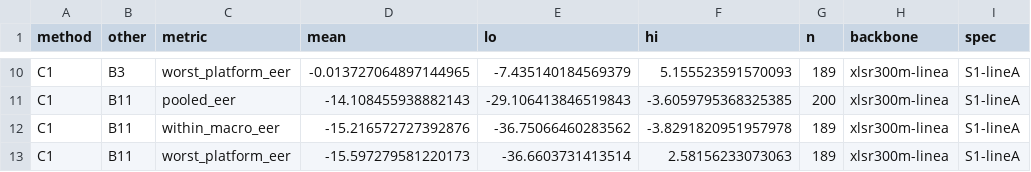
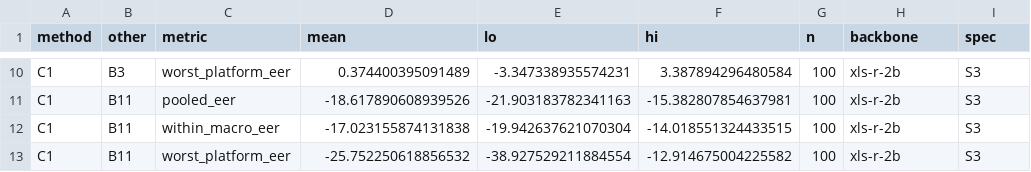
Before and after one commit to Yulivu/x3, a CSV file: results/w6_paired.csv, drawn as a sheet; only a part is shown, gaps mark what is left out; the diff covers the shown part only; the diff names each change by its address in the sheet, - before the commit and + after, or states it on an @@ line.

```diff
--- a/results/w6_paired.csv
+++ b/results/w6_paired.csv
-D10 (mean): -0.013727064897144965
+D10 (mean): 0.374400395091489
-E10 (lo): -7.435140184569379
+E10 (lo): -3.347338935574231
-F10 (hi): 5.155523591570093
+F10 (hi): 3.387894296480584
-G10 (n): 189
+G10 (n): 100
-H10:H13 (backbone): xlsr300m-linea
+H10:H13 (backbone): xls-r-2b
-I10:I13 (spec): S1-lineA
+I10:I13 (spec): S3
-D11 (mean): -14.108455938882143
+D11 (mean): -18.617890608939526
-E11 (lo): -29.106413846519843
+E11 (lo): -21.903183782341163
-F11 (hi): -3.6059795368325385
+F11 (hi): -15.382807854637981
-G11 (n): 200
+G11 (n): 100
-D12 (mean): -15.216572727392876
+D12 (mean): -17.023155874131838
-E12 (lo): -36.75066460283562
+E12 (lo): -19.942637621070304
-F12 (hi): -3.8291820951957978
+F12 (hi): -14.018551324433515
-G12:G13 (n): 189
+G12:G13 (n): 100
-D13 (mean): -15.597279581220173
+D13 (mean): -25.752250618856532
-E13 (lo): -36.6603731413514
+E13 (lo): -38.927529211884554
-F13 (hi): 2.58156233073063
+F13 (hi): -12.914675004225582
```
Also changed, not shown: 48 edited cells elsewhere in this file, results/w6_summary.csv, 6 other files.
